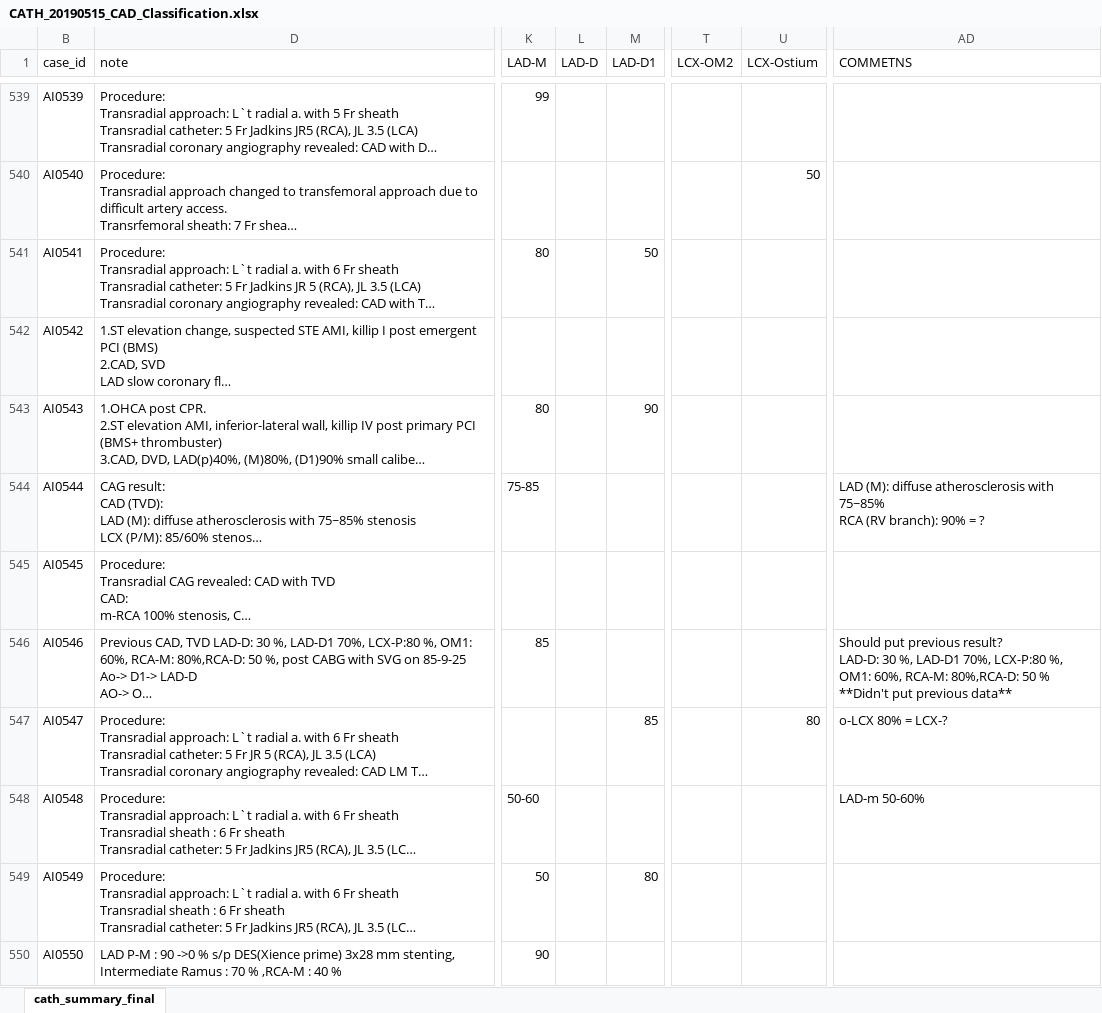
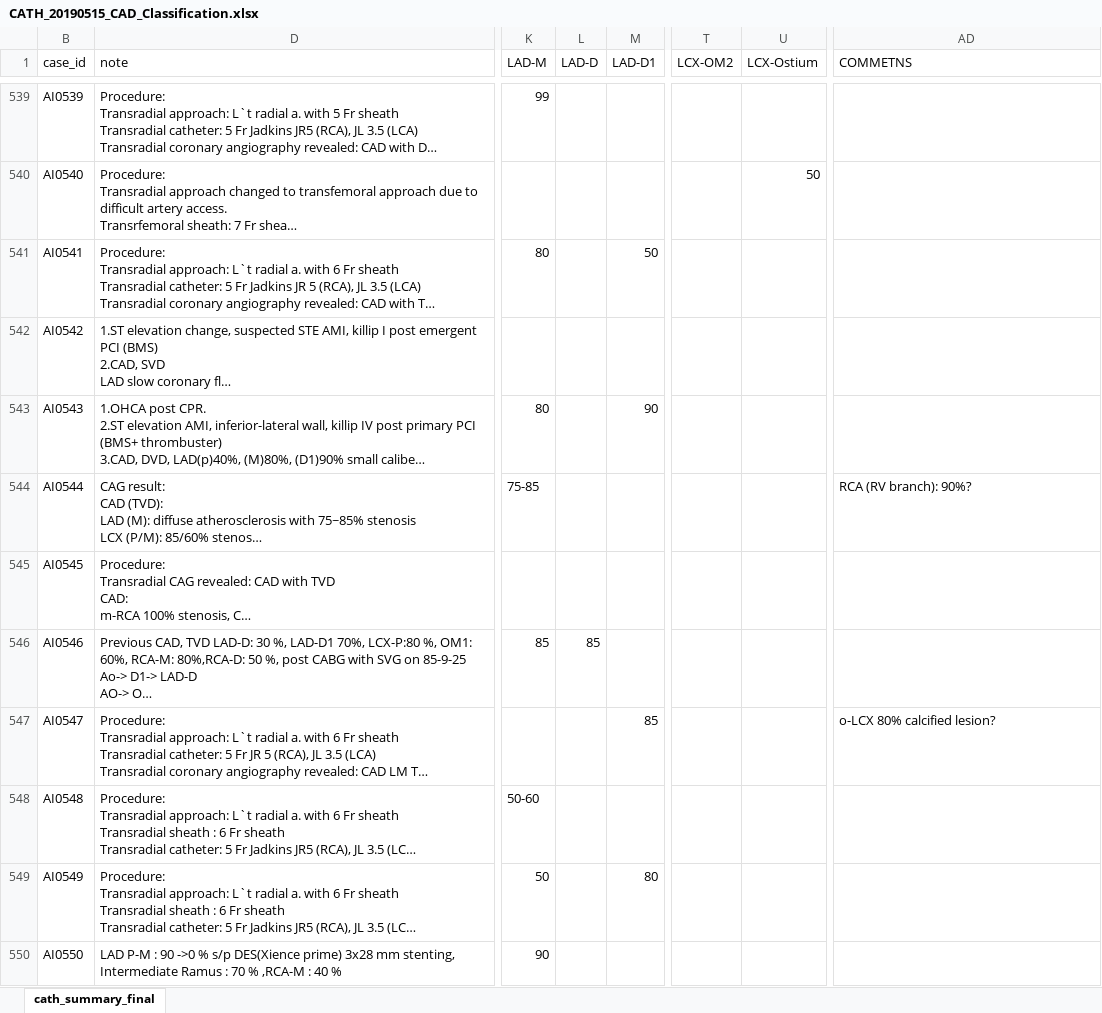
Before and after one commit to mrdonnee/CAD_Data_Entry, an Excel workbook: CATH_20190515_CAD_Classification.xlsx, sheet cath_summary_final, drawn as a sheet; only a part is shown, gaps mark what is left out; long unchanged cells end in …; values as stored, in another font and other column widths than the file's, no cell formats; table styles not drawn; ↵ is a line break in a cell; the diff covers the shown part only; the diff names each change by its address in the sheet, - before the commit and + after, or states it on an @@ line.

Commit message:
verifed 1281 cases

```diff
--- a/CATH_20190515_CAD_Classification.xlsx (sheet cath_summary_final)
+++ b/CATH_20190515_CAD_Classification.xlsx (sheet cath_summary_final)
-AD544 (COMMETNS): LAD (M): diffuse atherosclerosis with 75~85% ↵ RCA (RV branch): 90% = ?
+AD544 (COMMETNS): RCA (RV branch): 90%?
-L546 (LAD-D): (empty)
+L546 (LAD-D): 85
-AD546 (COMMETNS): Should put previous result? ↵ LAD-D: 30 %, LAD-D1 70%, LCX-P:80 %, OM1: 60%, RCA-M: 80%,RCA-D: 50 % ↵ **Didn't put previous data**
+AD546 (COMMETNS): (empty)
-U547 (LCX-Ostium): 80
+U547 (LCX-Ostium): (empty)
-AD547 (COMMETNS): o-LCX 80% = LCX-?
+AD547 (COMMETNS): o-LCX 80% calcified lesion?
-AD548 (COMMETNS): LAD-m 50-60%
+AD548 (COMMETNS): (empty)
```
Also changed, not shown: 127 edited cells elsewhere in this sheet, cell formats.
